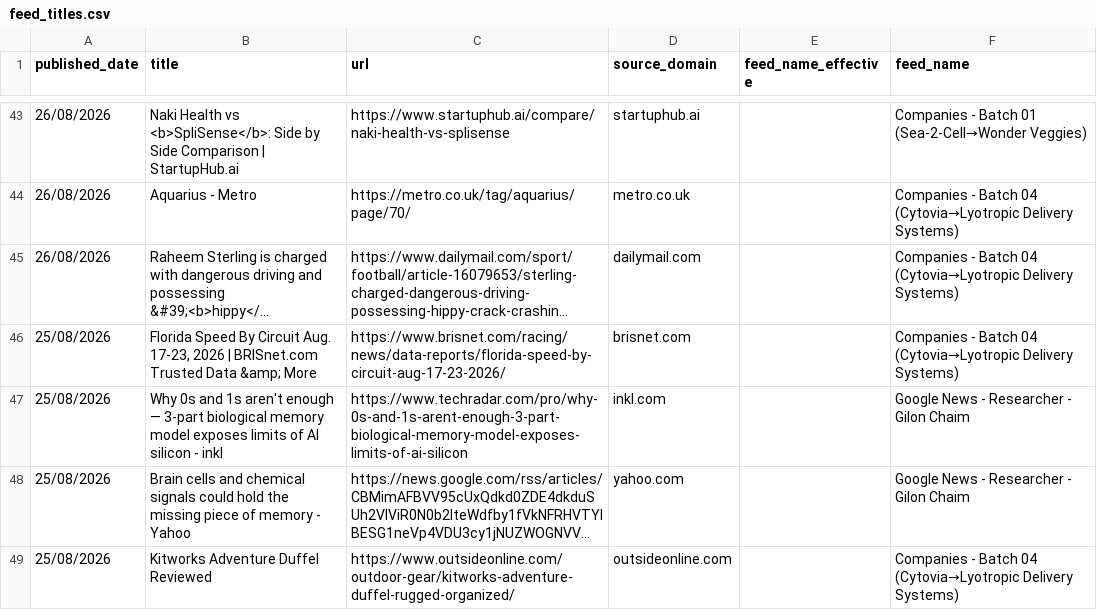
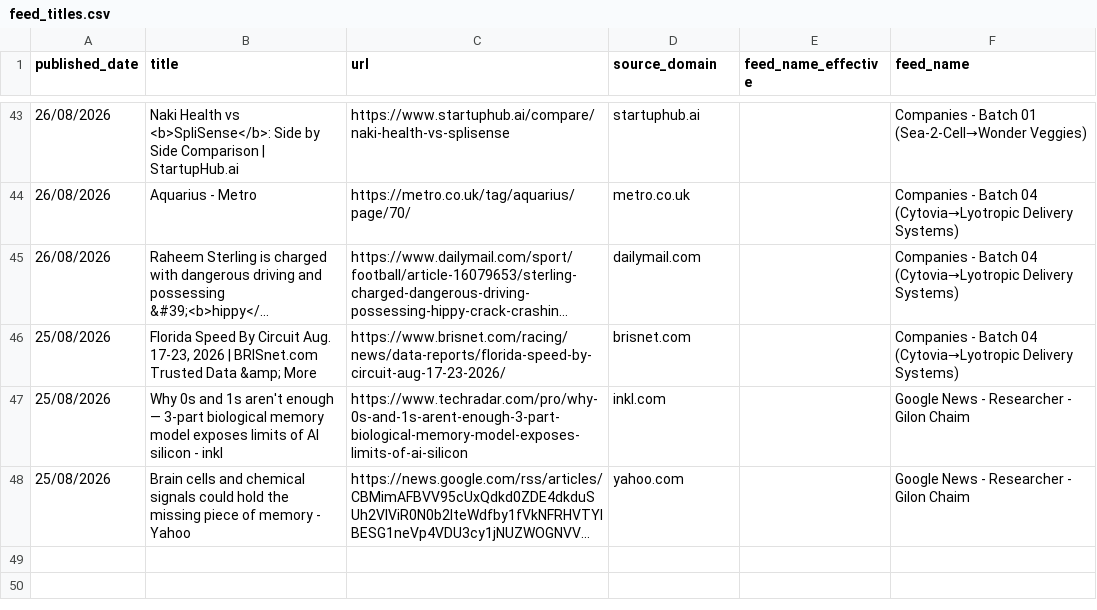
Before and after one commit to elyashivzangen/yissum-science, a CSV file: data_new_updater/feed_titles.csv, drawn as a sheet; only a part is shown, gaps mark what is left out; long unchanged cells end in …; the diff names each change by its address in the sheet, - before the commit and + after, or states it on an @@ line.

```diff
--- a/data_new_updater/feed_titles.csv
+++ b/data_new_updater/feed_titles.csv
-row 49: 25/08/2026 | Kitworks Adventure Duffel Reviewed | https://www.outsideonline.com/outdoor-gear/kitworks-adventure-duffel-rugged-organized/ | outsideonline.com |  | Companies - Batch 04 (Cytovia→Lyotropic Delivery Systems)
```
Also changed, not shown: data_new_updater/feed.csv, data_new_updater/feed_compact.csv, 2 other files.
